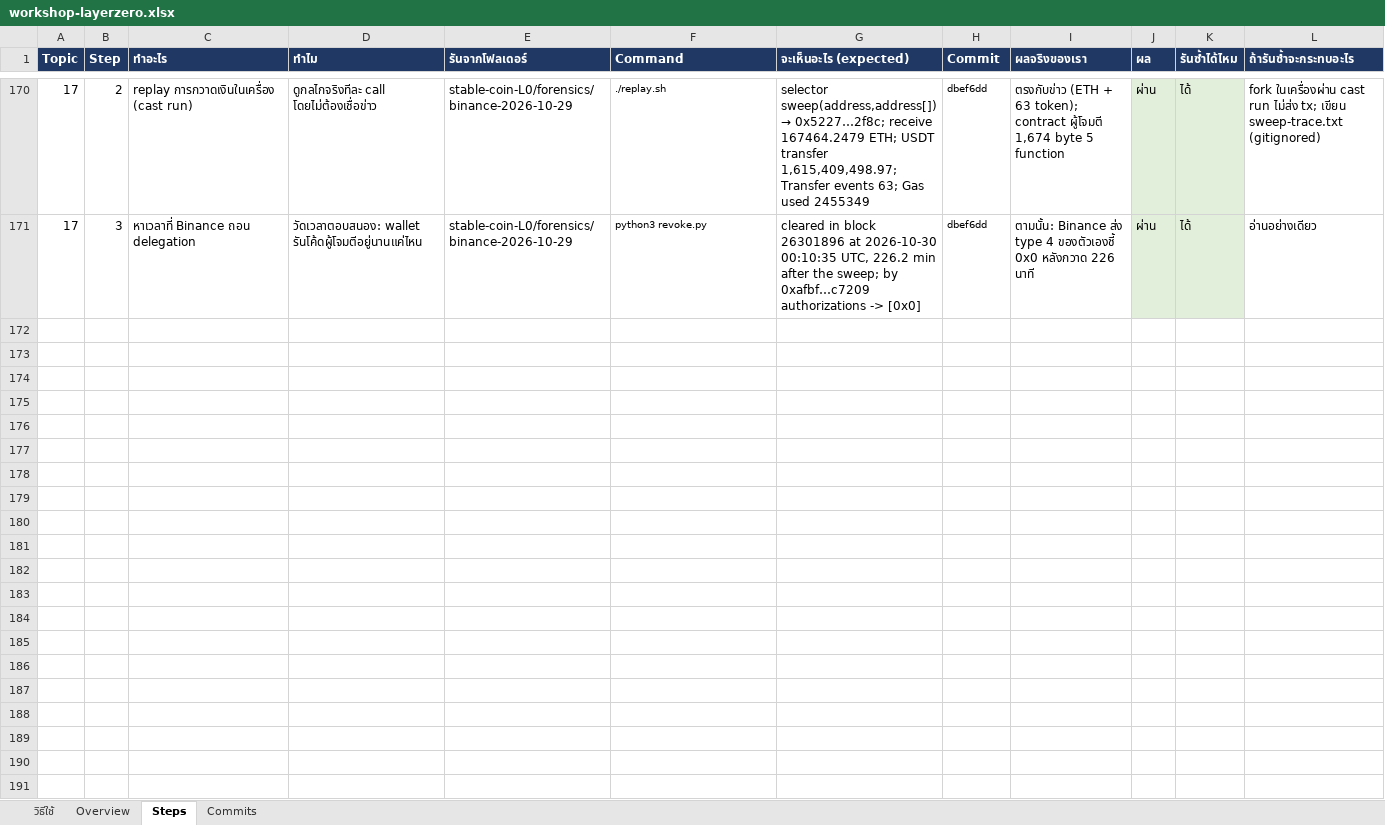
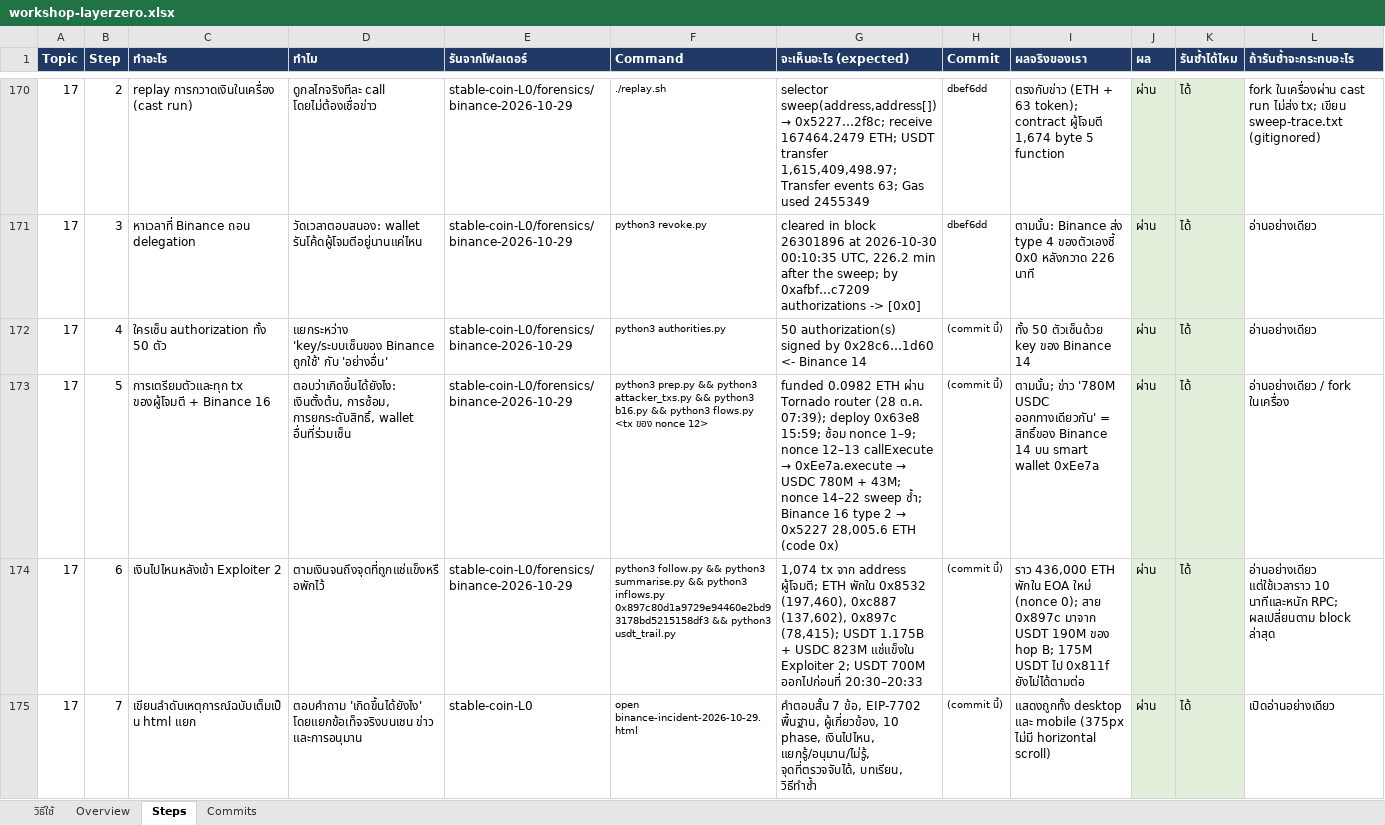
Before and after one commit to kungpotato/stable-coin-L0, an Excel workbook: workshop-layerzero.xlsx, sheet Steps, drawn as a sheet; only a part is shown, gaps mark what is left out; values as stored, in another font and other column widths than the file's, no borders; the diff names each change by its address in the sheet, - before the commit and + after, or states it on an @@ line.

```diff
--- a/workshop-layerzero.xlsx (sheet Steps)
+++ b/workshop-layerzero.xlsx (sheet Steps)
+row 172: 17 | 4 | ใครเซ็น authorization ทั้ง 50 ตัว | แยกระหว่าง 'key/ระบบเซ็นของ Binance ถูกใช้' กับ 'อย่างอื่น' | stable-coin-L0/forensics/binance-2026-10-29 | python3 authorities.py | 50 authorization(s) signed by 0x28c6…1d60 <- Binance 14 | (commit นี้) | ทั้ง 50 ตัวเซ็นด้วย key ของ Binance 14 | ผ่าน | ได้ | อ่านอย่างเดียว
+row 173: 17 | 5 | การเตรียมตัวและทุก tx ของผู้โจมตี + Binance 16 | ตอบว่าเกิดขึ้นได้ยังไง: เงินตั้งต้น, การซ้อม, การยกระดับสิทธิ์, wallet อื่นที่ร่วมเซ็น | stable-coin-L0/forensics/binance-2026-10-29 | python3 prep.py && python3 attacker_txs.py && python3 b16.py && python3 flows.py <tx ของ nonce 12> | funded 0.0982 ETH ผ่าน Tornado router (28 ต.ค. 07:39); deploy 0x63e8 15:59; ซ้อม nonce 1–9; nonce 12–13 callExecute → 0xEe7a.execute → USDC 780M + 43M; nonce 14–22 sweep ซ้ำ; Binance 16 type 2 → 0x5227 28,005.6 ETH (code 0x) | (commit นี้) | ตามนั้น; ข่าว '780M USDC ออกทางเดียวกัน' = สิทธิ์ของ Binance 14 บน smart wallet 0xEe7a | ผ่าน | ได้ | อ่านอย่างเดียว / fork ในเครื่อง
+row 174: 17 | 6 | เงินไปไหนหลังเข้า Exploiter 2 | ตามเงินจนถึงจุดที่ถูกแช่แข็งหรือพักไว้ | stable-coin-L0/forensics/binance-2026-10-29 | python3 follow.py && python3 summarise.py && python3 inflows.py 0x897c80d1a9729e94460e2bd93178bd5215158df3 && python3 usdt_trail.py | 1,074 tx จาก address ผู้โจมตี; ETH พักใน 0x8532 (197,460), 0xc887 (137,602), 0x897c (78,415); USDT 1.175B + USDC 823M แช่แข็งใน Exploiter 2; USDT 700M ออกไปก่อนที่ 20:30–20:33 | (commit นี้) | ราว 436,000 ETH พักใน EOA ใหม่ (nonce 0); สาย 0x897c มาจาก USDT 190M ของ hop B; 175M USDT ไป 0x811f ยังไม่ได้ตามต่อ | ผ่าน | ได้ | อ่านอย่างเดียว แต่ใช้เวลาราว 10 นาทีและหนัก RPC; ผลเปลี่ยนตาม block ล่าสุด
+row 175: 17 | 7 | เขียนลำดับเหตุการณ์ฉบับเต็มเป็น html แยก | ตอบคำถาม 'เกิดขึ้นได้ยังไง' โดยแยกข้อเท็จจริงบนเชน ข่าว และการอนุมาน | stable-coin-L0 | open binance-incident-2026-10-29.html | คำตอบสั้น 7 ข้อ, EIP-7702 พื้นฐาน, ผู้เกี่ยวข้อง, 10 phase, เงินไปไหน, แยกรู้/อนุมาน/ไม่รู้, จุดที่ตรวจจับได้, บทเรียน, วิธีทำซ้ำ | (commit นี้) | แสดงถูกทั้ง desktop และ mobile (375px ไม่มี horizontal scroll) | ผ่าน | ได้ | เปิดอ่านอย่างเดียว
```
Also changed, not shown: 14 other files.
